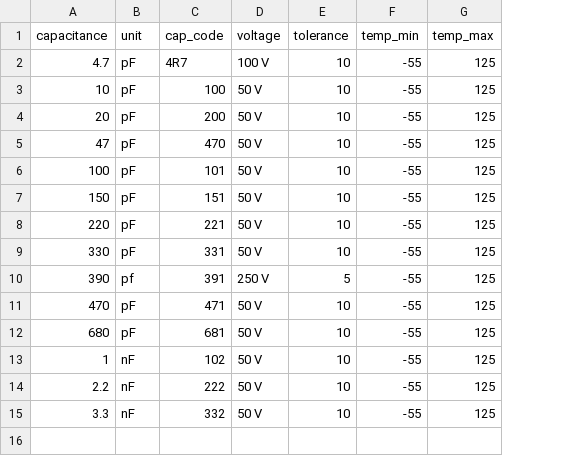
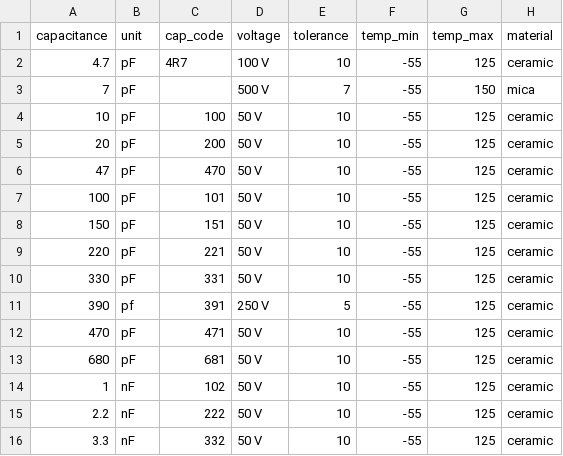
Before and after one commit to cantpitch/electronics_organizer, a CSV file: src/ceramic_caps.csv, drawn as a sheet; addresses are those after the commit; the diff names each change by its address in the sheet, - before the commit and + after, or states it on an @@ line.

```diff
--- a/src/ceramic_caps.csv
+++ b/src/ceramic_caps.csv
+column H (material), row 2: ceramic; rows 4-16: all ceramic
+row 3: 7 | pF |  | 500 V | 7 | -55 | 150 | mica
```
Also changed, not shown: src/diodes.csv, src/electrolytic_caps.csv, 18 other files.
